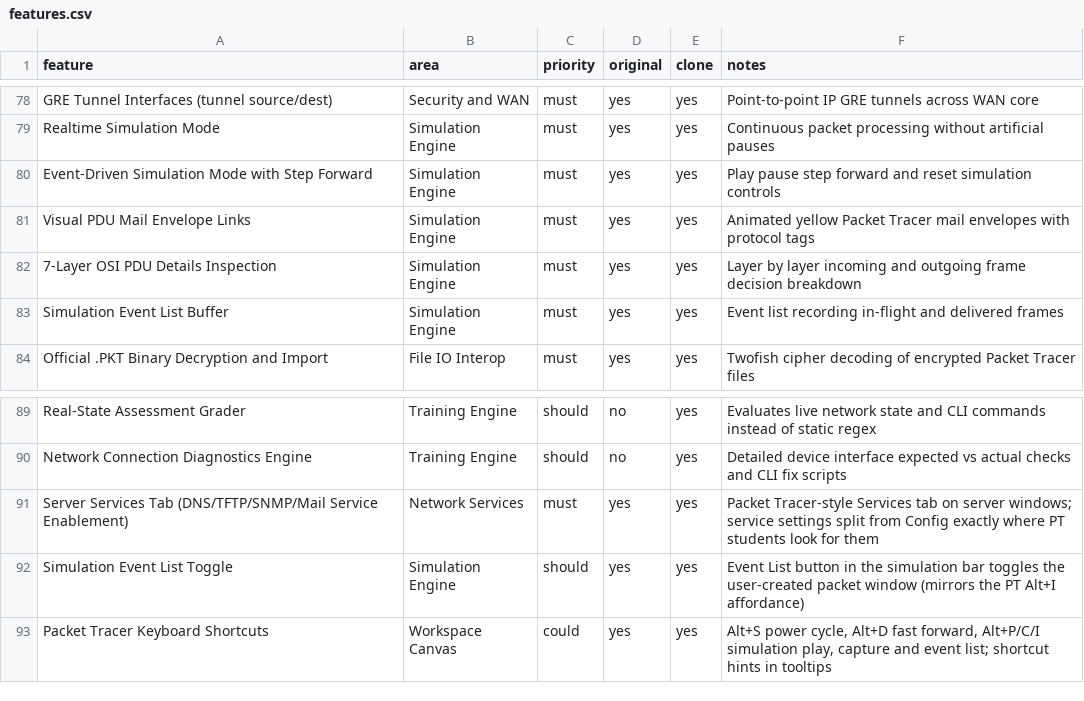
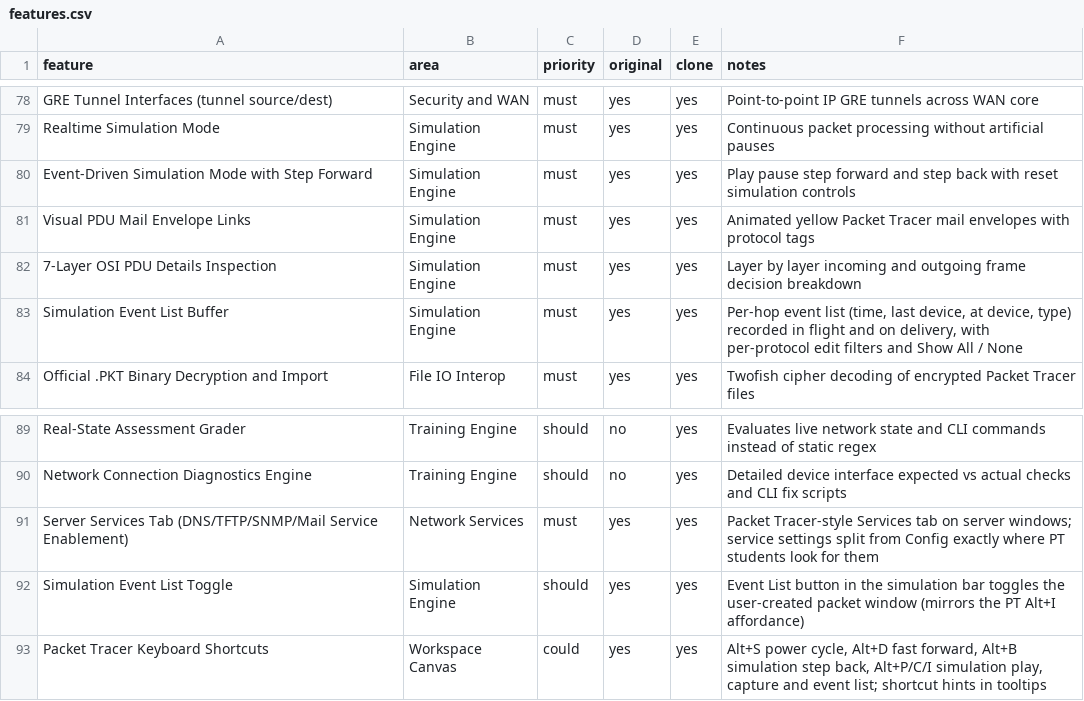
Before and after one commit to zerakjamil/wirex-web, a CSV file: replica/features.csv, drawn as a sheet; only a part is shown, gaps mark what is left out.

Commit message:
docs(sim): record back stepping and event filters in implementation notes, handoff, launch review and release gates
Adds SIMULATION_BACKSTEP_IMPLEMENTATION.md (what was built, semantics,
documented simplifications, verification) and moves Back stepping,
Edit Filters and the per-hop event list from the deferred table to
launch-pass rows in PT_PARITY_GAP_MAP.md. Handoff carries the new
increment narrative and refreshed counts (unit 489/489, 40 browser
flows); launch review and release gates record the landing with the
machine-load caveat on the realtime scale pacing bound; replica
features.csv notes step-back controls, the per-hop event buffer with
filters and Alt+B.

```diff
--- a/replica/features.csv
+++ b/replica/features.csv
@@ -79,6 +79,6 @@ GRE Tunnel Interfaces (tunnel source/dest),Security and WAN,must,yes,yes,Point-t
 Realtime Simulation Mode,Simulation Engine,must,yes,yes,Continuous packet processing without artificial pauses
-Event-Driven Simulation Mode with Step Forward,Simulation Engine,must,yes,yes,Play pause step forward and reset simulation controls
+Event-Driven Simulation Mode with Step Forward,Simulation Engine,must,yes,yes,Play pause step forward and step back with reset simulation controls
 Visual PDU Mail Envelope Links,Simulation Engine,must,yes,yes,Animated yellow Packet Tracer mail envelopes with protocol tags
 7-Layer OSI PDU Details Inspection,Simulation Engine,must,yes,yes,Layer by layer incoming and outgoing frame decision breakdown
-Simulation Event List Buffer,Simulation Engine,must,yes,yes,Event list recording in-flight and delivered frames
+Simulation Event List Buffer,Simulation Engine,must,yes,yes,"Per-hop event list (time, last device, at device, type) recorded in flight and on delivery, with per-protocol edit filters and Show All / None"
 Official .PKT Binary Decryption and Import,File IO Interop,must,yes,yes,Twofish cipher decoding of encrypted Packet Tracer files
@@ -92,2 +92,2 @@ Server Services Tab (DNS/TFTP/SNMP/Mail Service Enablement),Network Services,mus
 Simulation Event List Toggle,Simulation Engine,should,yes,yes,Event List button in the simulation bar toggles the user-created packet window (mirrors the PT Alt+I affordance)
-Packet Tracer Keyboard Shortcuts,Workspace Canvas,could,yes,yes,"Alt+S power cycle, Alt+D fast forward, Alt+P/C/I simulation play, capture and event list; shortcut hints in tooltips"
+Packet Tracer Keyboard Shortcuts,Workspace Canvas,could,yes,yes,"Alt+S power cycle, Alt+D fast forward, Alt+B simulation step back, Alt+P/C/I simulation play, capture and event list; shortcut hints in tooltips"
```
Also changed, not shown: 5 other files.
